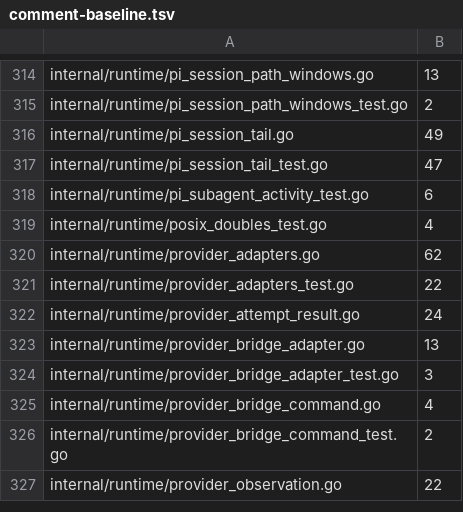
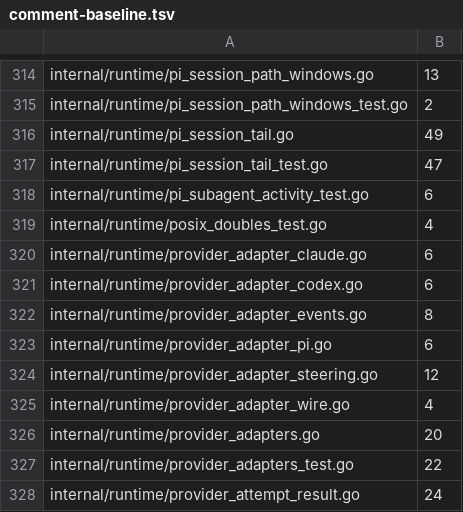
Before and after one commit to n1majne3/CyberPenda, a TSV file: scripts/comment-baseline.tsv, drawn as a sheet; only a part is shown, gaps mark what is left out; the shorter side is filled out with more unchanged rows.

Commit message:
refactor: split provider session adapters (#408)
* refactor: split provider session adapters

* chore: align comment baseline with adapter split

```diff
--- a/scripts/comment-baseline.tsv
+++ b/scripts/comment-baseline.tsv
@@ -319,3 +319,9 @@ internal/runtime/pi_subagent_activity_test.go	6
 internal/runtime/posix_doubles_test.go	4
-internal/runtime/provider_adapters.go	62
+internal/runtime/provider_adapter_claude.go	6
+internal/runtime/provider_adapter_codex.go	6
+internal/runtime/provider_adapter_events.go	8
+internal/runtime/provider_adapter_pi.go	6
+internal/runtime/provider_adapter_steering.go	12
+internal/runtime/provider_adapter_wire.go	4
+internal/runtime/provider_adapters.go	20
 internal/runtime/provider_adapters_test.go	22
```
Also changed, not shown: 10 other files.
